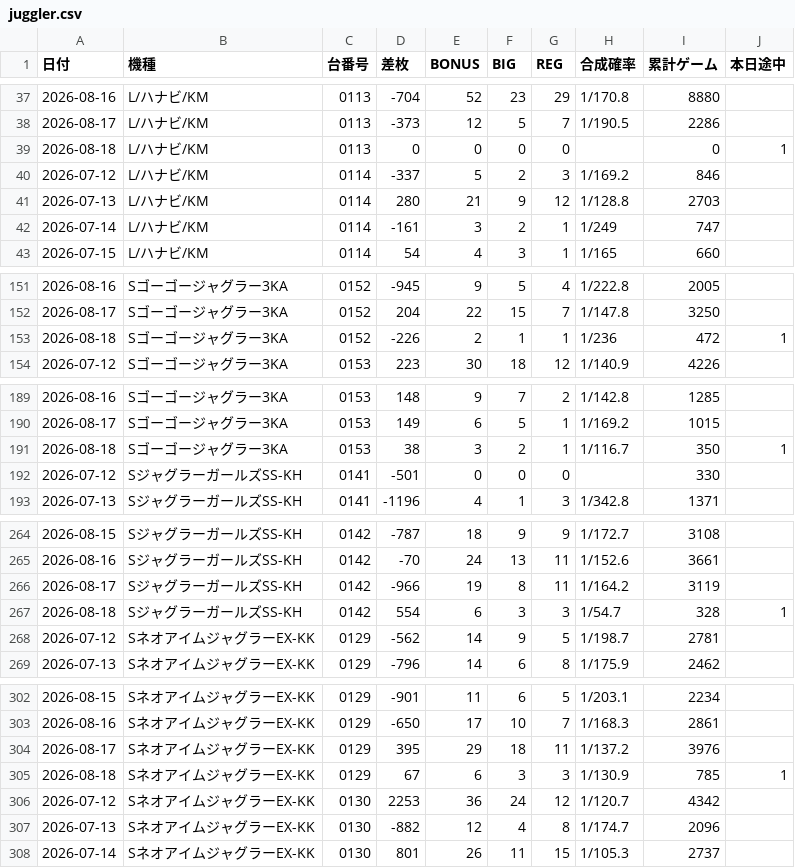
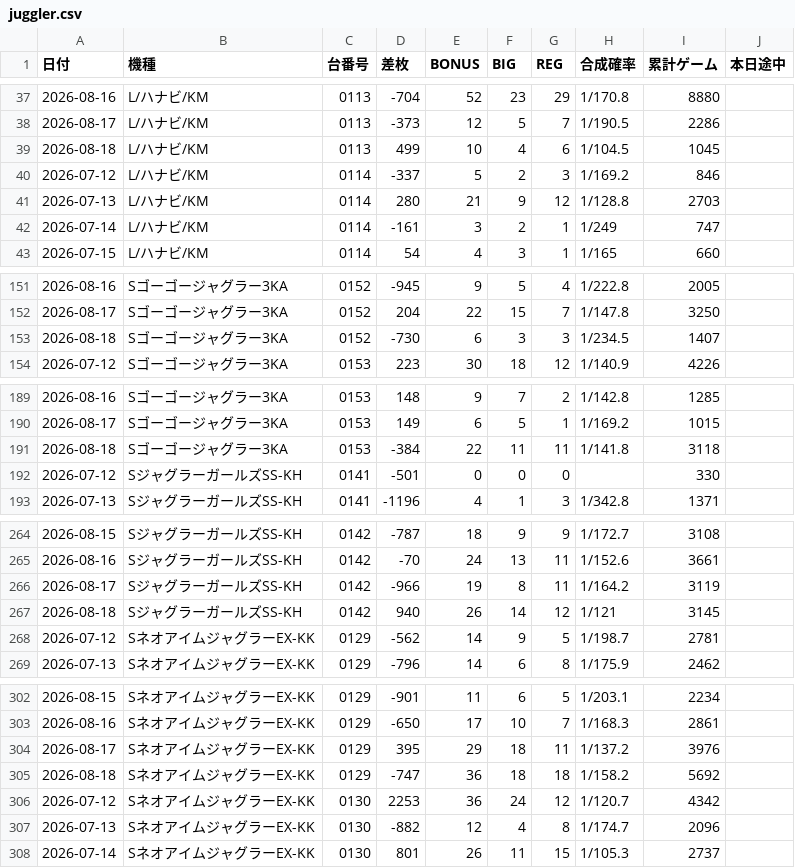
Before and after one commit to warauinu/warauinu.github.io, a CSV file: juggler.csv, drawn as a sheet; only a part is shown, gaps mark what is left out; the diff covers the shown part only.

```diff
--- a/juggler.csv
+++ b/juggler.csv
@@ -38,3 +38,3 @@
 2026-08-17,L/ハナビ/KM,0113,-373,12,5,7,1/190.5,2286,
-2026-08-18,L/ハナビ/KM,0113,0,0,0,0,,0,1
+2026-08-18,L/ハナビ/KM,0113,499,10,4,6,1/104.5,1045,
 2026-07-12,L/ハナビ/KM,0114,-337,5,2,3,1/169.2,846,
@@ -152,3 +152,3 @@
 2026-08-17,Sゴーゴージャグラー3KA,0152,204,22,15,7,1/147.8,3250,
-2026-08-18,Sゴーゴージャグラー3KA,0152,-226,2,1,1,1/236,472,1
+2026-08-18,Sゴーゴージャグラー3KA,0152,-730,6,3,3,1/234.5,1407,
 2026-07-12,Sゴーゴージャグラー3KA,0153,223,30,18,12,1/140.9,4226,
@@ -190,3 +190,3 @@
 2026-08-17,Sゴーゴージャグラー3KA,0153,149,6,5,1,1/169.2,1015,
-2026-08-18,Sゴーゴージャグラー3KA,0153,38,3,2,1,1/116.7,350,1
+2026-08-18,Sゴーゴージャグラー3KA,0153,-384,22,11,11,1/141.8,3118,
 2026-07-12,SジャグラーガールズSS-KH,0141,-501,0,0,0,,330,
@@ -266,3 +266,3 @@
 2026-08-17,SジャグラーガールズSS-KH,0142,-966,19,8,11,1/164.2,3119,
-2026-08-18,SジャグラーガールズSS-KH,0142,554,6,3,3,1/54.7,328,1
+2026-08-18,SジャグラーガールズSS-KH,0142,940,26,14,12,1/121,3145,
 2026-07-12,SネオアイムジャグラーEX-KK,0129,-562,14,9,5,1/198.7,2781,
@@ -304,3 +304,3 @@
 2026-08-17,SネオアイムジャグラーEX-KK,0129,395,29,18,11,1/137.2,3976,
-2026-08-18,SネオアイムジャグラーEX-KK,0129,67,6,3,3,1/130.9,785,1
+2026-08-18,SネオアイムジャグラーEX-KK,0129,-747,36,18,18,1/158.2,5692,
 2026-07-12,SネオアイムジャグラーEX-KK,0130,2253,36,24,12,1/120.7,4342,
```
Also changed, not shown: 163 edited cells elsewhere in this file.
